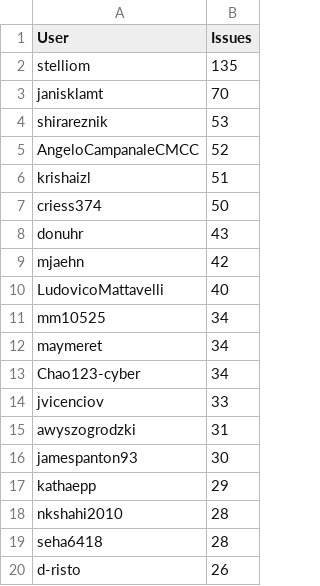
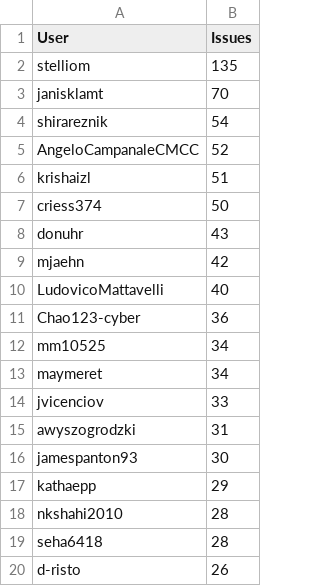
Before and after one commit to C2SM/zonda-statistics, a CSV file: csv/contributors.csv, drawn as a sheet; only a part is shown.

```diff
--- a/csv/contributors.csv
+++ b/csv/contributors.csv
@@ -3,3 +3,3 @@ stelliom,135
 janisklamt,70
-shirareznik,53
+shirareznik,54
 AngeloCampanaleCMCC,52
@@ -10,5 +10,5 @@ mjaehn,42
 LudovicoMattavelli,40
+Chao123-cyber,36
 mm10525,34
 maymeret,34
-Chao123-cyber,34
 jvicenciov,33
```
Also changed, not shown: csv/label_combinations.csv, csv/labels.csv, 8 other files.
